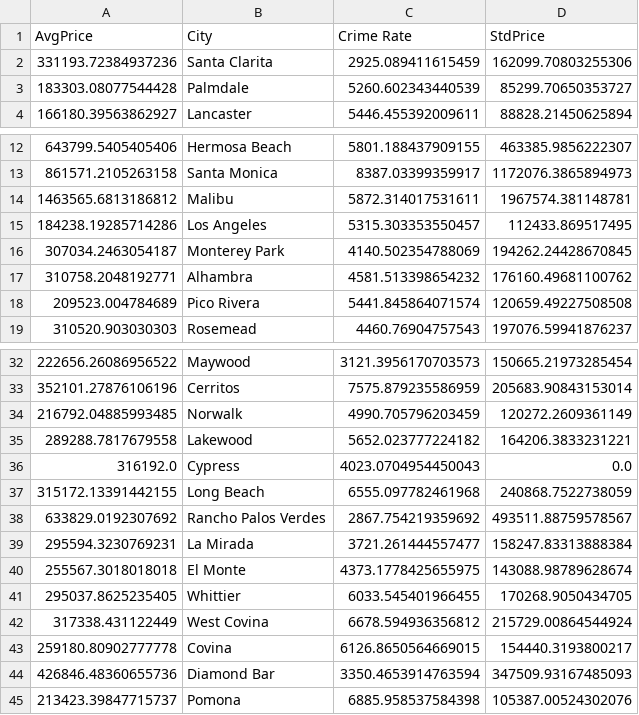
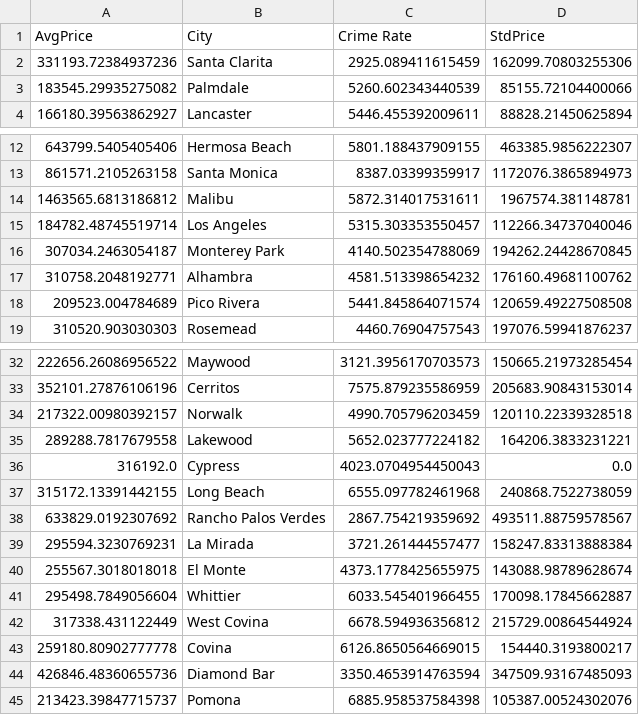
Before and after one commit to sw1001/ANLY-501-Data-Analyse-Project, a CSV file: src/p3_visualization/plot-2/price_crimerate.csv, drawn as a sheet; only a part is shown, gaps mark what is left out.

Commit message:
feat: re-plot again using re-cleaned dataset

```diff
--- a/src/p3_visualization/plot-2/price_crimerate.csv
+++ b/src/p3_visualization/plot-2/price_crimerate.csv
@@ -2,3 +2,3 @@ AvgPrice,City,Crime Rate,StdPrice
 331193.72384937236,Santa Clarita,2925.089411615459,162099.70803255306
-183303.08077544428,Palmdale,5260.602343440539,85299.70650353727
+183545.29935275082,Palmdale,5260.602343440539,85155.72104400066
 166180.39563862927,Lancaster,5446.455392009611,88828.21450625894
@@ -14,3 +14,3 @@ AvgPrice,City,Crime Rate,StdPrice
 1463565.6813186812,Malibu,5872.314017531611,1967574.381148781
-184238.19285714286,Los Angeles,5315.303353550457,112433.869517495
+184782.48745519714,Los Angeles,5315.303353550457,112266.34737040046
 307034.2463054187,Monterey Park,4140.502354788069,194262.24428670845
@@ -33,3 +33,3 @@ AvgPrice,City,Crime Rate,StdPrice
 352101.27876106196,Cerritos,7575.879235586959,205683.90843153014
-216792.04885993485,Norwalk,4990.705796203459,120272.2609361149
+217322.00980392157,Norwalk,4990.705796203459,120110.22339328518
 289288.7817679558,Lakewood,5652.023777224182,164206.3833231221
@@ -40,3 +40,3 @@ AvgPrice,City,Crime Rate,StdPrice
 255567.3018018018,El Monte,4373.1778425655975,143088.98789628674
-295037.8625235405,Whittier,6033.545401966455,170268.9050434705
+295498.7849056604,Whittier,6033.545401966455,170098.17845662887
 317338.431122449,West Covina,6678.594936356812,215729.00864544924
```
Also changed, not shown: src/p3_visualization/plot-1/price_earning.csv, 2 other files.
